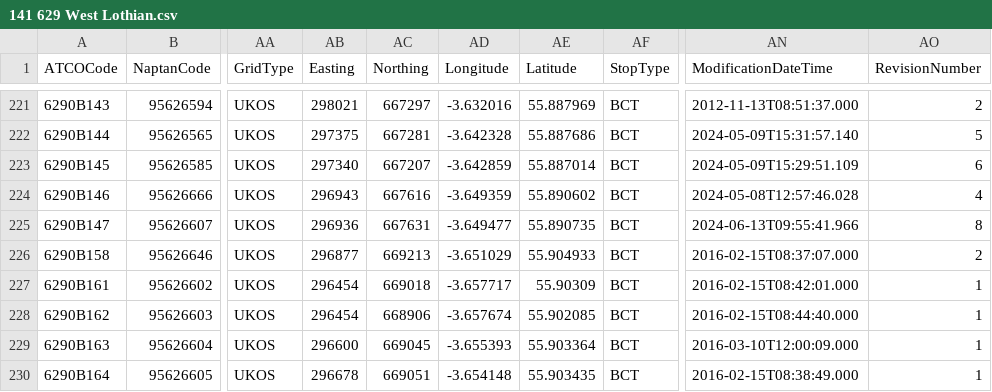
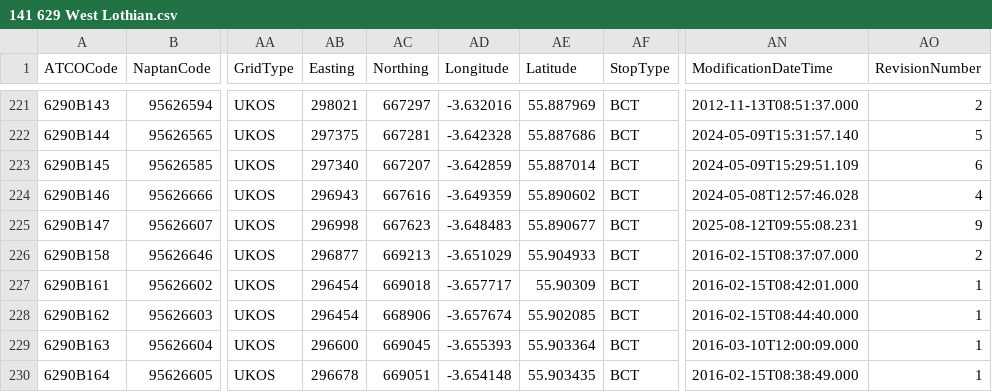
Before and after one commit to bustimes/scrapings, a CSV file: naptan/141 629 West Lothian.csv, drawn as a sheet; only a part is shown, gaps mark what is left out; the diff names each change by its address in the sheet, - before the commit and + after, or states it on an @@ line.

```diff
--- a/naptan/141 629 West Lothian.csv
+++ b/naptan/141 629 West Lothian.csv
-AB225 (Easting): 296936
+AB225 (Easting): 296998
-AC225 (Northing): 667631
+AC225 (Northing): 667623
-AD225 (Longitude): -3.649477
+AD225 (Longitude): -3.648483
-AE225 (Latitude): 55.890735
+AE225 (Latitude): 55.890677
-AN225 (ModificationDateTime): 2024-06-13T09:55:41.966
+AN225 (ModificationDateTime): 2025-08-12T09:55:08.231
-AO225 (RevisionNumber): 8
+AO225 (RevisionNumber): 9
```
Also changed, not shown: naptan/127 609 Glasgow.csv, 1 other file.
